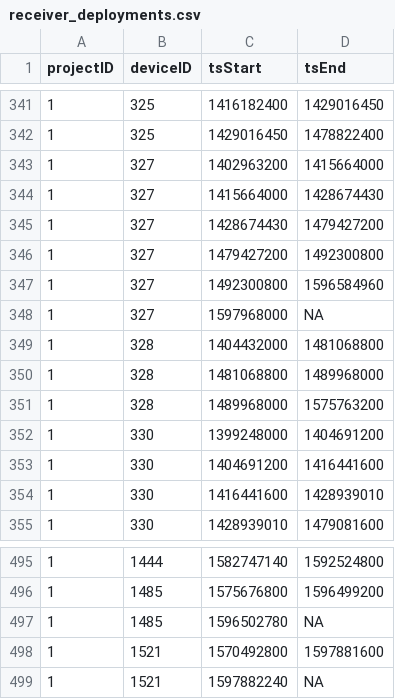
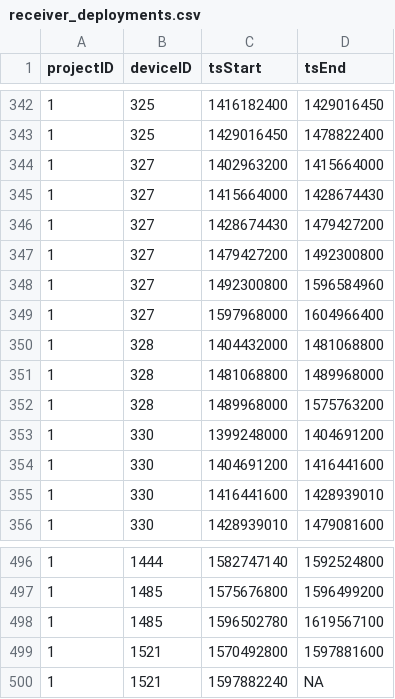
Before and after one commit to jbrzusto/motus-metadata-history, a CSV file: receiver_deployments.csv, drawn as a sheet; only a part is shown, gaps mark what is left out; the diff covers the shown part only.

```diff
--- a/receiver_deployments.csv
+++ b/receiver_deployments.csv
@@ -347,3 +348,3 @@
 1,327,1492300800,1596584960
-1,327,1597968000,NA
+1,327,1597968000,1604966400
 1,328,1404432000,1481068800
@@ -496,3 +497,3 @@
 1,1485,1575676800,1596499200
-1,1485,1596502780,NA
+1,1485,1596502780,1619567100
 1,1521,1570492800,1597881600
```
Also changed, not shown: 3 added rows, 1 removed row and 2 edited cells elsewhere in this file, 2 other files.
